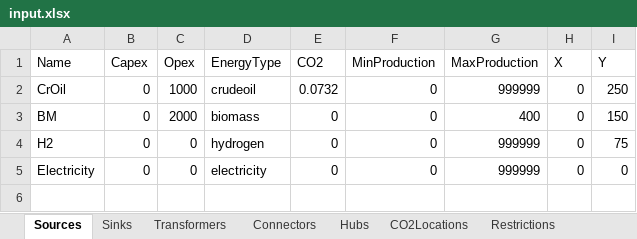
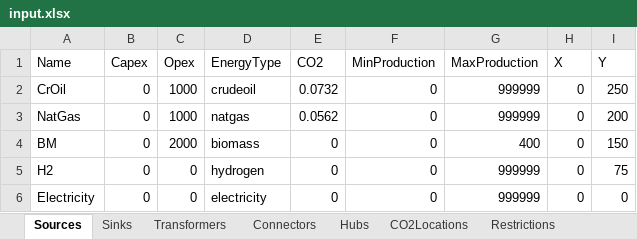
Before and after one commit to jtrobinson57/fscmodel-single-step, an Excel workbook: input.xlsx, sheet Sources, drawn as a sheet; values as stored, in another font and other column widths than the file's, no borders; the diff names each change by its address in the sheet, - before the commit and + after, or states it on an @@ line.

```diff
--- a/input.xlsx (sheet Sources)
+++ b/input.xlsx (sheet Sources)
+row 3: NatGas | 0 | 1000 | natgas | 0.0562 | 0 | 999999 | 0 | 200
```
Also changed, not shown: sheet Transformers, sheet Connectors, sheet Hubs, output.xlsx, 4 other files.
